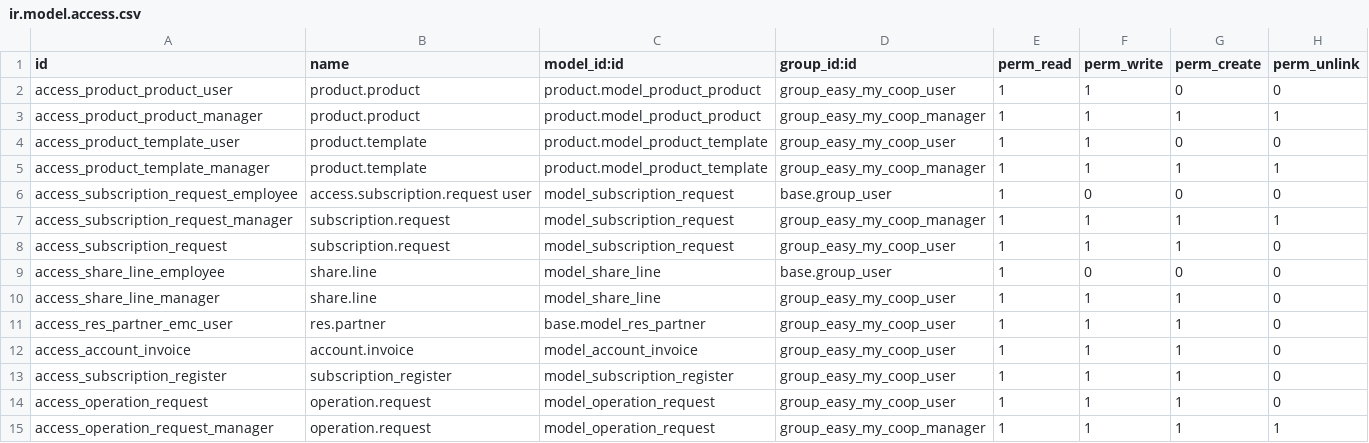
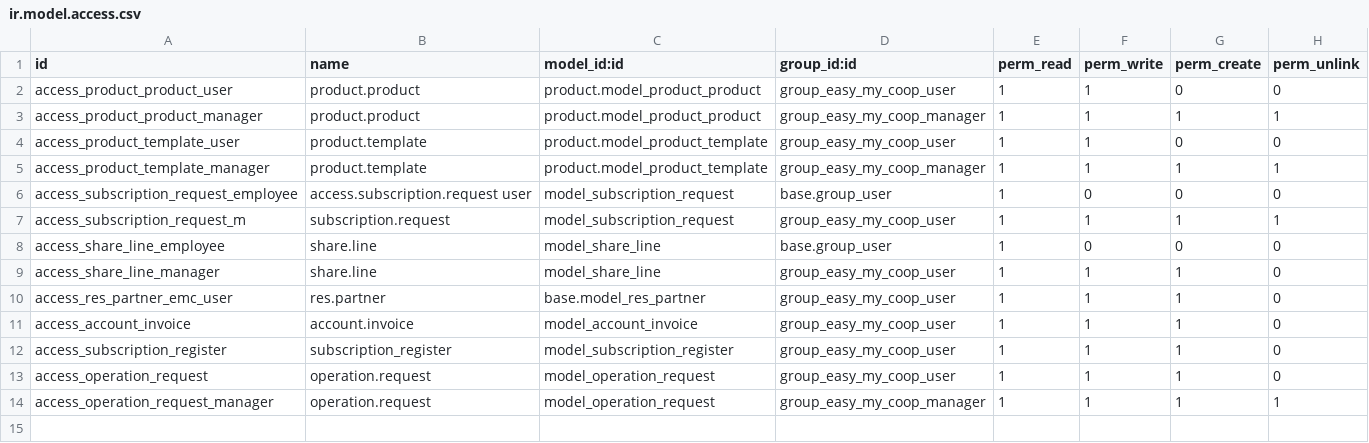
Before and after one commit to coopiteasy/vertical-cooperative, a CSV file: easy_my_coop/security/ir.model.access.csv, drawn as a sheet.

```diff
--- a/easy_my_coop/security/ir.model.access.csv
+++ b/easy_my_coop/security/ir.model.access.csv
@@ -6,4 +6,3 @@ access_product_template_manager,product.template,product.model_product_template,
 access_subscription_request_employee,access.subscription.request user,model_subscription_request,base.group_user,1,0,0,0
-access_subscription_request_manager,subscription.request,model_subscription_request,group_easy_my_coop_manager,1,1,1,1
-access_subscription_request,subscription.request,model_subscription_request,group_easy_my_coop_user,1,1,1,0
+access_subscription_request_m,subscription.request,model_subscription_request,group_easy_my_coop_user,1,1,1,1
 access_share_line_employee,share.line,model_share_line,base.group_user,1,0,0,0
```
Also changed, not shown: 3 other files.
